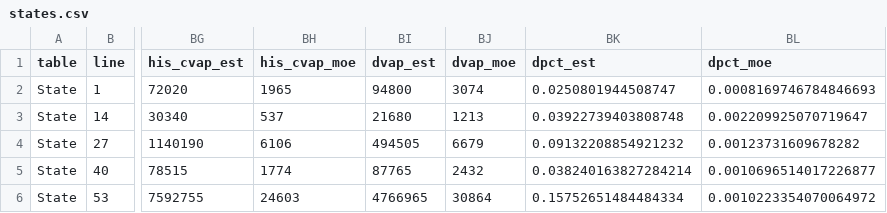
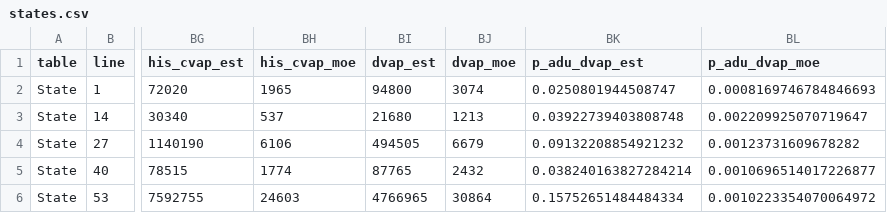
Before and after one commit to ic-institute/democracy-deserts, a CSV file: output/states.csv, drawn as a sheet; only a part is shown, gaps mark what is left out; the diff names each change by its address in the sheet, - before the commit and + after, or states it on an @@ line.

```diff
--- a/output/states.csv
+++ b/output/states.csv
-BK1: dpct_est
+BK1: p_adu_dvap_est
-BL1: dpct_moe
+BL1: p_adu_dvap_moe
```
Also changed, not shown: output/ca-cities.csv, 6 other files.
